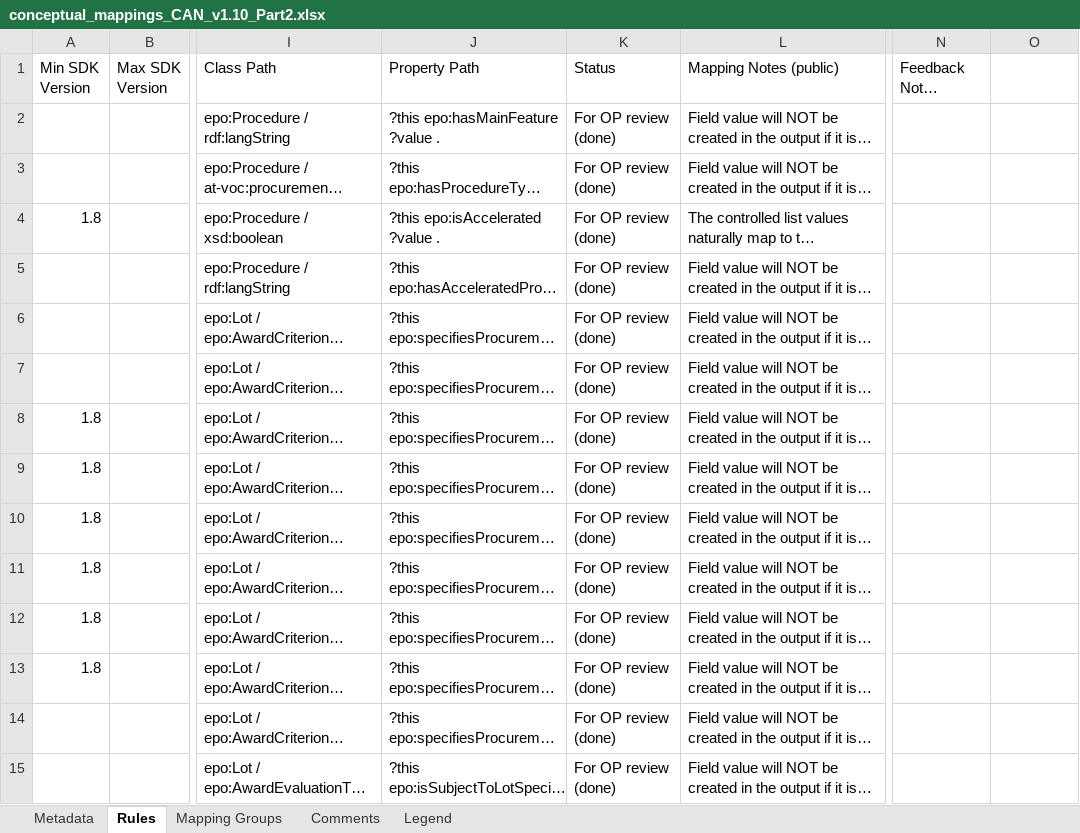
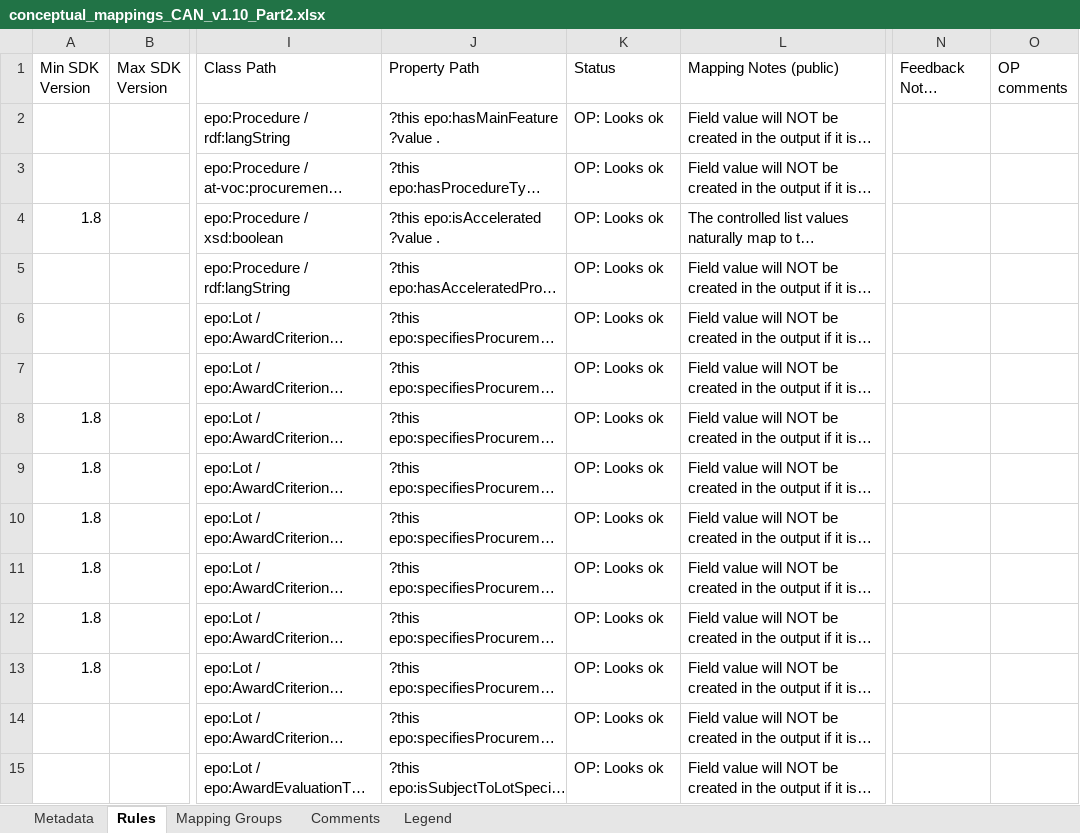
Before and after one commit to OP-TED/ted-rdf-mapping-eforms, an Excel workbook: mappings/package_can_v1.10/transformation/conceptual_mappings_CAN_v1.10_Part2.xlsx, sheet Rules, drawn as a sheet; only a part is shown, gaps mark what is left out; long unchanged cells end in …; values as stored, in another font and other column widths than the file's, no cell formats; conditional formats not drawn; the diff covers the shown part only; the diff names each change by its address in the sheet, - before the commit and + after, or states it on an @@ line.

Commit message:
Add files via upload

```diff
--- a/mappings/package_can_v1.10/transformation/conceptual_mappings_CAN_v1.10_Part2.xlsx (sheet Rules)
+++ b/mappings/package_can_v1.10/transformation/conceptual_mappings_CAN_v1.10_Part2.xlsx (sheet Rules)
-O1: (empty)
+O1: OP comments
-K2:K15 (Status): For OP review (done)
+K2:K15 (Status): OP: Looks ok
```
Also changed, not shown: 50 edited cells elsewhere in this sheet, sheet Comments, cell formats.
